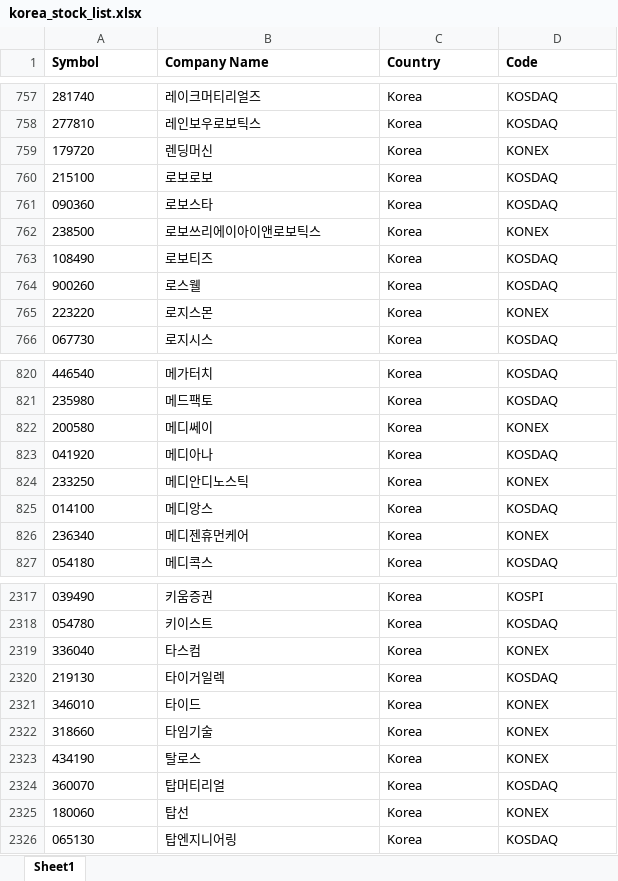
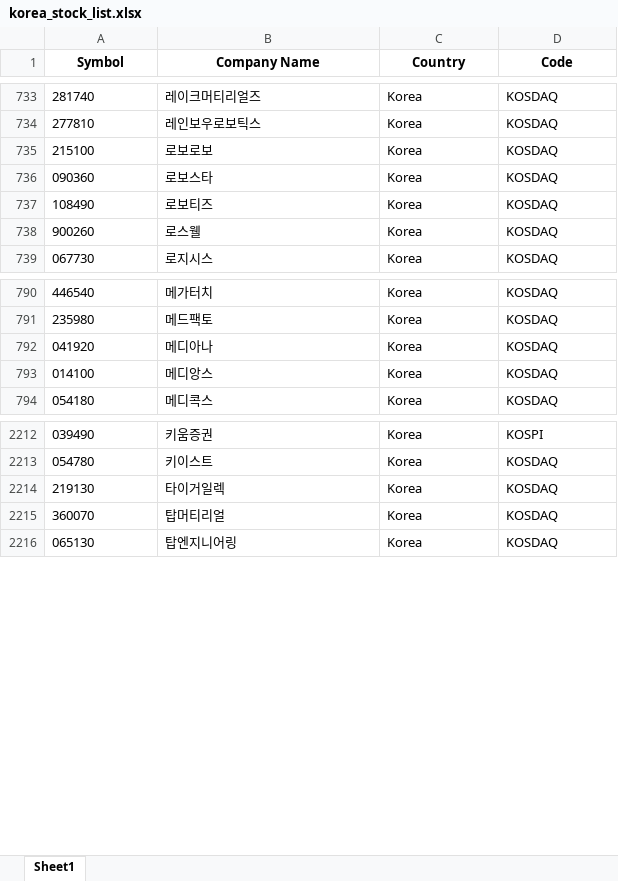
Before and after one commit to gentleGrow/frontend, an Excel workbook: backend/etc/file/korea_stock_list.xlsx, sheet Sheet1, drawn as a sheet; only a part is shown, gaps mark what is left out; values as stored, in another font and other column widths than the file's, no borders; the diff covers the shown part only; the diff names each change by its address in the sheet, - before the commit and + after, or states it on an @@ line.

Commit message:
GROW-3 fix : 배당금 수집 로직 리팩토링, 국내 konex 데이터 제외

```diff
--- a/backend/etc/file/korea_stock_list.xlsx (sheet Sheet1)
+++ b/backend/etc/file/korea_stock_list.xlsx (sheet Sheet1)
-A1:D1 alignment: left
+A1:D1 alignment: center
-row 759: 179720 | 렌딩머신 | Korea | KONEX
-row 762: 238500 | 로보쓰리에이아이앤로보틱스 | Korea | KONEX
-row 765: 223220 | 로지스몬 | Korea | KONEX
-row 822: 200580 | 메디쎄이 | Korea | KONEX
-row 824: 233250 | 메디안디노스틱 | Korea | KONEX
-row 826: 236340 | 메디젠휴먼케어 | Korea | KONEX
-row 2319: 336040 | 타스컴 | Korea | KONEX
-row 2321: 346010 | 타이드 | Korea | KONEX
-row 2322: 318660 | 타임기술 | Korea | KONEX
-row 2323: 434190 | 탈로스 | Korea | KONEX
-row 2325: 180060 | 탑선 | Korea | KONEX
```
Also changed, not shown: 115 removed rows elsewhere in this sheet, 10 other files.
